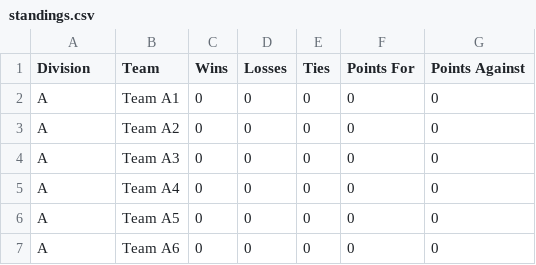
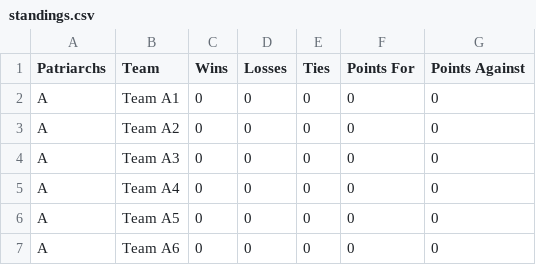
Before and after one commit to Lhclarkkent/mens-league-standings, a CSV file: standings.csv, drawn as a sheet; only a part is shown.

Commit message:
Update standings.csv

```diff
--- a/standings.csv
+++ b/standings.csv
@@ -1,2 +1,2 @@
-Division, Team, Wins, Losses, Ties, Points For, Points Against
+Patriarchs, Team, Wins, Losses, Ties, Points For, Points Against
 A,Team A1,0,0,0,0,0
```
